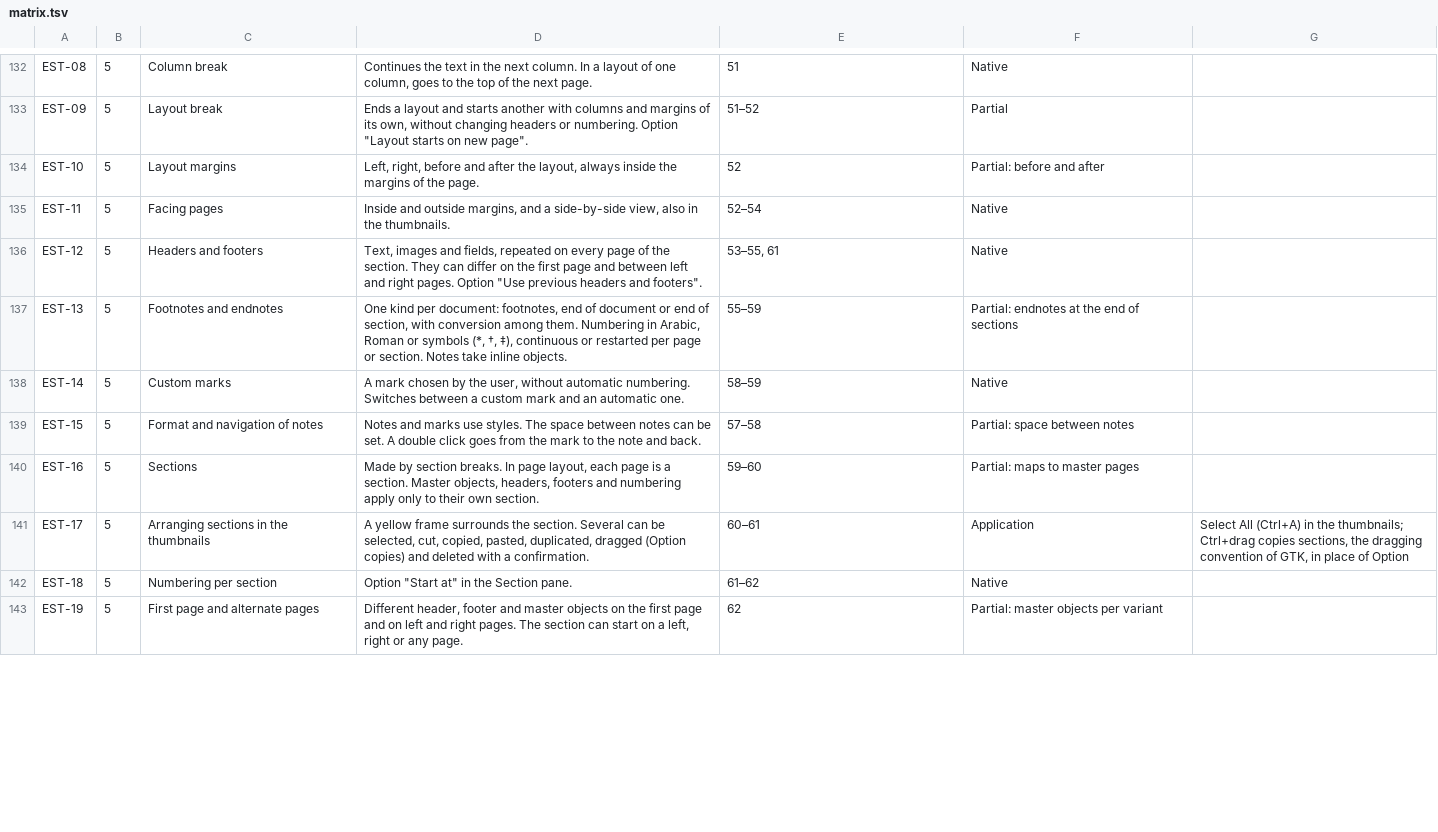
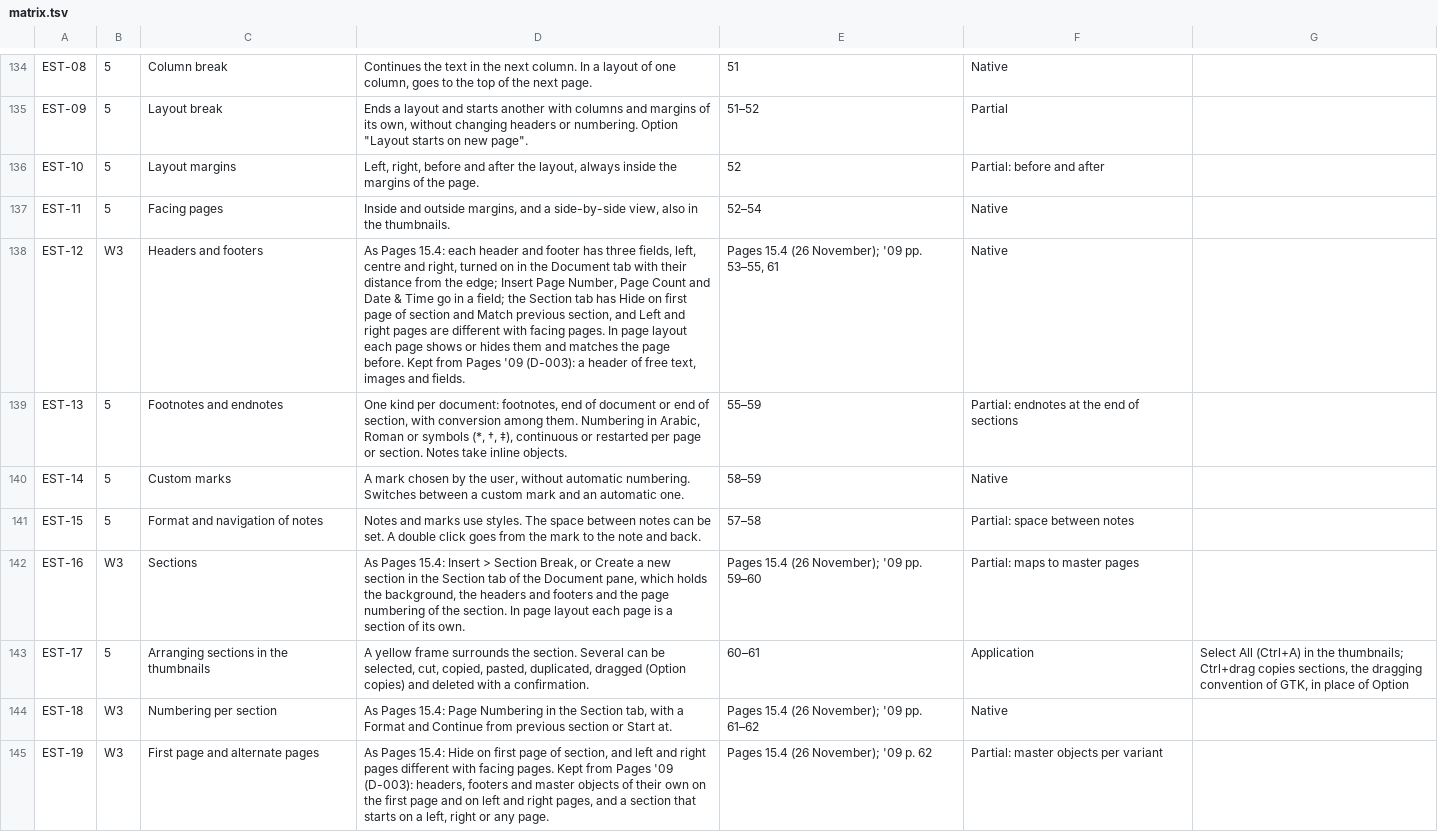
Before and after one commit to brahm/desk, a TSV file: corpus/matrix.tsv, drawn as a sheet; only a part is shown, gaps mark what is left out; the diff covers the shown part only.

```diff
--- a/corpus/matrix.tsv
+++ b/corpus/matrix.tsv
@@ -135,3 +137,3 @@ EST-10	5	Layout margins	Left, right, before and after the layout, always inside
 EST-11	5	Facing pages	Inside and outside margins, and a side-by-side view, also in the thumbnails.	52–54	Native	
-EST-12	5	Headers and footers	Text, images and fields, repeated on every page of the section. They can differ on the first page and between left and right pages. Option "Use previous headers and footers".	53–55, 61	Native	
+EST-12	W3	Headers and footers	As Pages 15.4: each header and footer has three fields, left, centre and right, turned on in the Document tab with their distance from the edge; Insert Page Number, Page Count and Date & Time go in a field; the Section tab has Hide on first page of section and Match previous section, and Left and right pages are different with facing pages. In page layout each page shows or hides them and matches the page before. Kept from Pages '09 (D-003): a header of free text, images and fields.	Pages 15.4 (26 November); '09 pp. 53–55, 61	Native	
 EST-13	5	Footnotes and endnotes	One kind per document: footnotes, end of document or end of section, with conversion among them. Numbering in Arabic, Roman or symbols (*, †, ‡), continuous or restarted per page or section. Notes take inline objects.	55–59	Partial: endnotes at the end of sections	
@@ -139,5 +141,5 @@ EST-14	5	Custom marks	A mark chosen by the user, without automatic numbering. Sw
 EST-15	5	Format and navigation of notes	Notes and marks use styles. The space between notes can be set. A double click goes from the mark to the note and back.	57–58	Partial: space between notes	
-EST-16	5	Sections	Made by section breaks. In page layout, each page is a section. Master objects, headers, footers and numbering apply only to their own section.	59–60	Partial: maps to master pages	
+EST-16	W3	Sections	As Pages 15.4: Insert > Section Break, or Create a new section in the Section tab of the Document pane, which holds the background, the headers and footers and the page numbering of the section. In page layout each page is a section of its own.	Pages 15.4 (26 November); '09 pp. 59–60	Partial: maps to master pages	
 EST-17	5	Arranging sections in the thumbnails	A yellow frame surrounds the section. Several can be selected, cut, copied, pasted, duplicated, dragged (Option copies) and deleted with a confirmation.	60–61	Application	Select All (Ctrl+A) in the thumbnails; Ctrl+drag copies sections, the dragging convention of GTK, in place of Option
-EST-18	5	Numbering per section	Option "Start at" in the Section pane.	61–62	Native	
-EST-19	5	First page and alternate pages	Different header, footer and master objects on the first page and on left and right pages. The section can start on a left, right or any page.	62	Partial: master objects per variant	
+EST-18	W3	Numbering per section	As Pages 15.4: Page Numbering in the Section tab, with a Format and Continue from previous section or Start at.	Pages 15.4 (26 November); '09 pp. 61–62	Native	
+EST-19	W3	First page and alternate pages	As Pages 15.4: Hide on first page of section, and left and right pages different with facing pages. Kept from Pages '09 (D-003): headers, footers and master objects of their own on the first page and on left and right pages, and a section that starts on a left, right or any page.	Pages 15.4 (26 November); '09 p. 62	Partial: master objects per variant	
```
Also changed, not shown: 5 added rows and 51 edited cells elsewhere in this file, corpus/inventory/writer.tsv, 4 other files.
